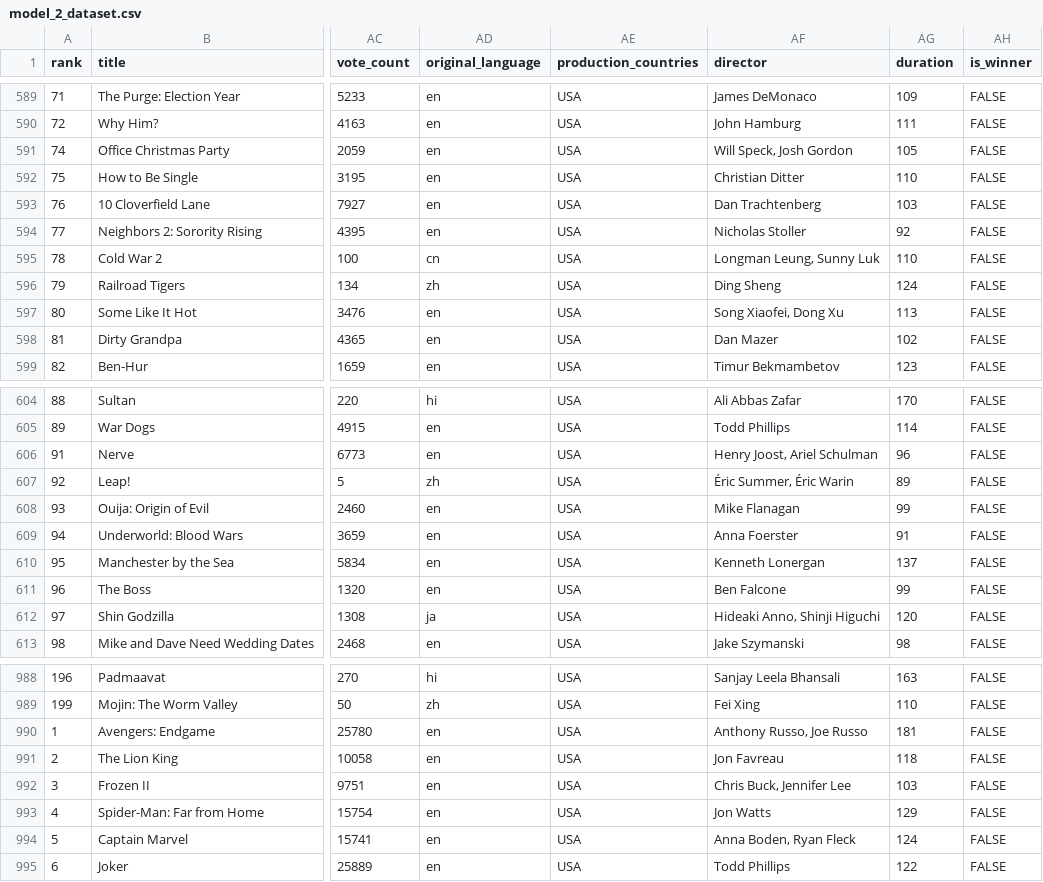
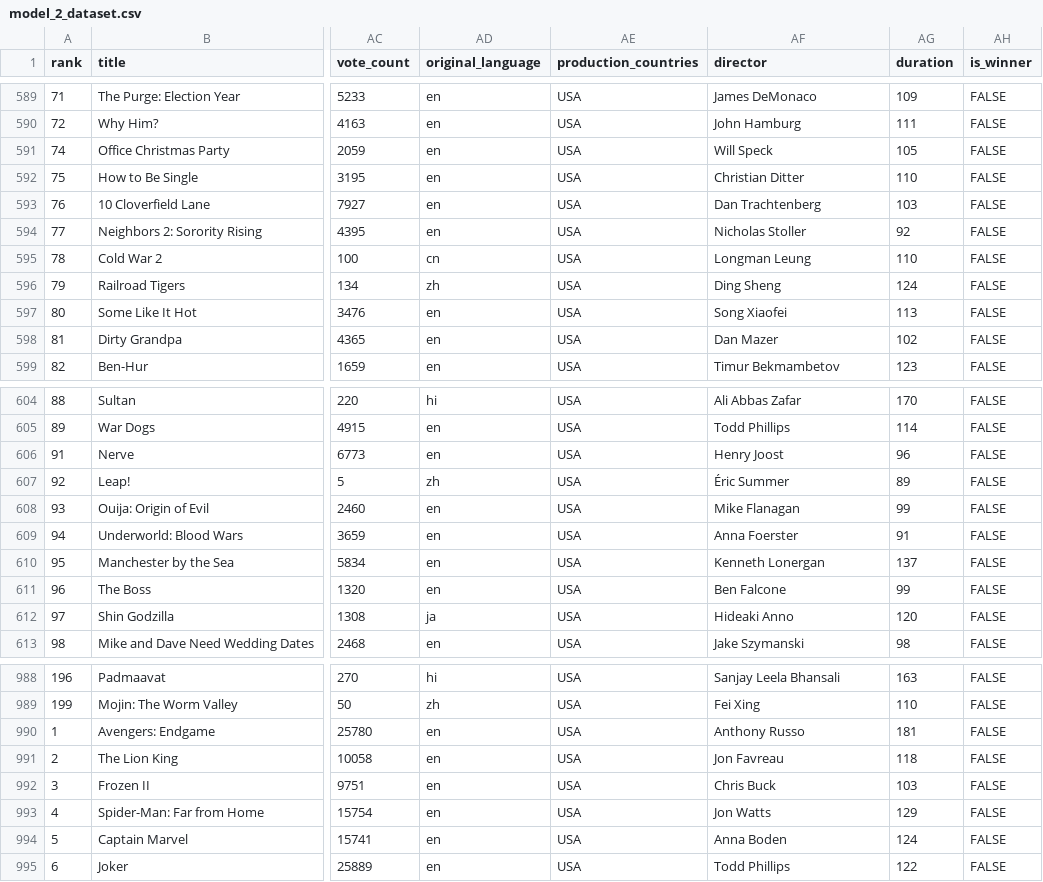
Before and after one commit to kmr6702/Oscars-Predictions-ML-Project, a CSV file: Data/model_2_dataset.csv, drawn as a sheet; only a part is shown, gaps mark what is left out; the diff covers the shown part only; the diff names each change by its address in the sheet, - before the commit and + after, or states it on an @@ line.

```diff
--- a/Data/model_2_dataset.csv
+++ b/Data/model_2_dataset.csv
-AF591 (director): Will Speck, Josh Gordon
+AF591 (director): Will Speck
-AF595 (director): Longman Leung, Sunny Luk
+AF595 (director): Longman Leung
-AF597 (director): Song Xiaofei, Dong Xu
+AF597 (director): Song Xiaofei
-AF606 (director): Henry Joost, Ariel Schulman
+AF606 (director): Henry Joost
-AF607 (director): Éric Summer, Éric Warin
+AF607 (director): Éric Summer
-AF612 (director): Hideaki Anno, Shinji Higuchi
+AF612 (director): Hideaki Anno
-AF990 (director): Anthony Russo, Joe Russo
+AF990 (director): Anthony Russo
-AF992 (director): Chris Buck, Jennifer Lee
+AF992 (director): Chris Buck
-AF994 (director): Anna Boden, Ryan Fleck
+AF994 (director): Anna Boden
```
Also changed, not shown: 112 edited cells elsewhere in this file.
